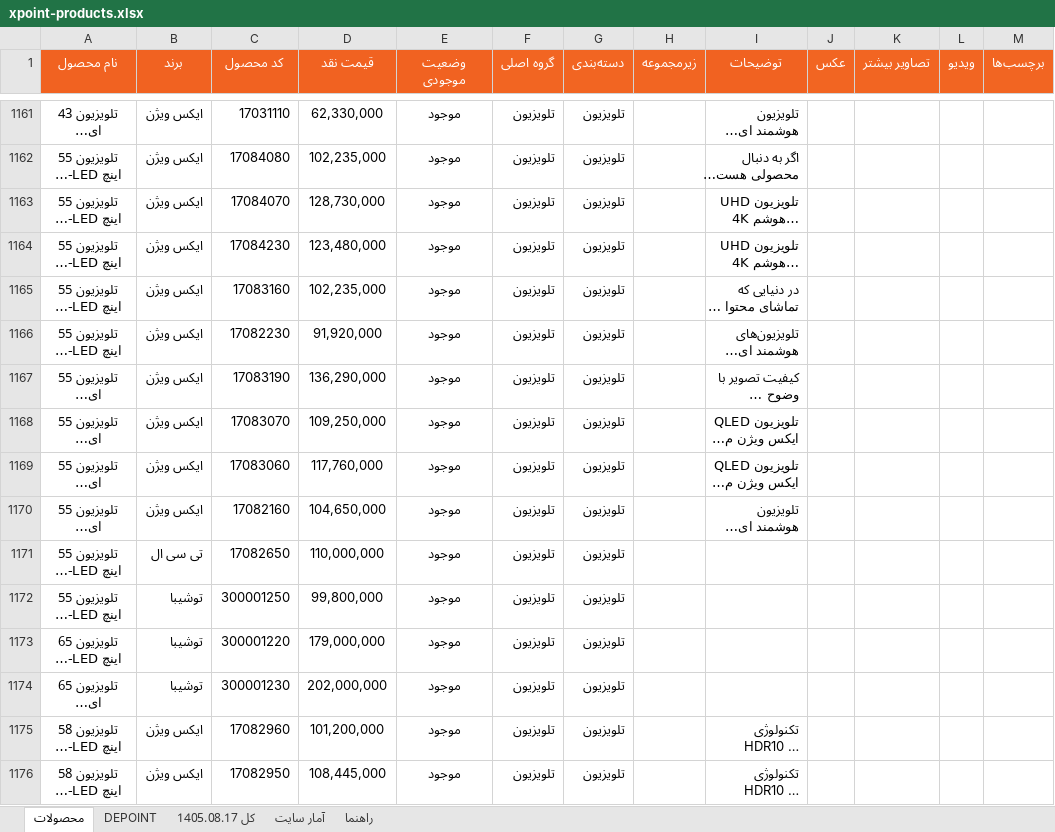
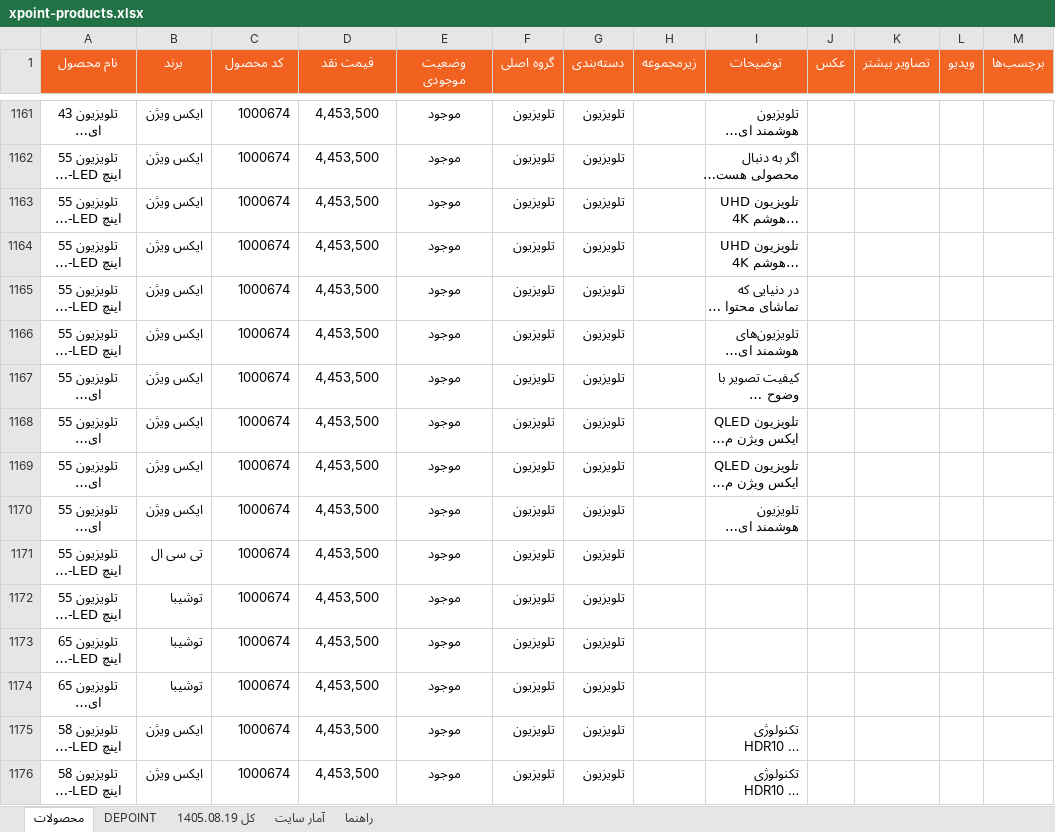
Before and after one commit to jitxpoint-hub/xpoint-catalog, an Excel workbook: data/xpoint-products.xlsx, sheet محصولات, drawn as a sheet; only a part is shown, gaps mark what is left out; long unchanged cells end in …; values as stored, in another font and other column widths than the file's, no borders; charts and pictures not drawn; the diff covers the shown part only; the diff names each change by its address in the sheet, - before the commit and + after, or states it on an @@ line.

```diff
--- a/data/xpoint-products.xlsx (sheet محصولات)
+++ b/data/xpoint-products.xlsx (sheet محصولات)
-sheet tab: کل 1405.08.17
+sheet tab: کل 1405.08.19
-C1161 (کد محصول): 17031110
+C1161 (کد محصول): 1000674
-D1161 (قیمت نقد): 62,330,000
+D1161 (قیمت نقد): 4,453,500
-C1162 (کد محصول): 17084080
+C1162 (کد محصول): 1000674
-D1162 (قیمت نقد): 102,235,000
+D1162 (قیمت نقد): 4,453,500
-C1163 (کد محصول): 17084070
+C1163 (کد محصول): 1000674
-D1163 (قیمت نقد): 128,730,000
+D1163 (قیمت نقد): 4,453,500
-C1164 (کد محصول): 17084230
+C1164 (کد محصول): 1000674
-D1164 (قیمت نقد): 123,480,000
+D1164 (قیمت نقد): 4,453,500
-C1165 (کد محصول): 17083160
+C1165 (کد محصول): 1000674
-D1165 (قیمت نقد): 102,235,000
+D1165 (قیمت نقد): 4,453,500
-C1166 (کد محصول): 17082230
+C1166 (کد محصول): 1000674
-D1166 (قیمت نقد): 91,920,000
+D1166 (قیمت نقد): 4,453,500
-C1167 (کد محصول): 17083190
+C1167 (کد محصول): 1000674
-D1167 (قیمت نقد): 136,290,000
+D1167 (قیمت نقد): 4,453,500
-C1168 (کد محصول): 17083070
+C1168 (کد محصول): 1000674
-D1168 (قیمت نقد): 109,250,000
+D1168 (قیمت نقد): 4,453,500
-C1169 (کد محصول): 17083060
+C1169 (کد محصول): 1000674
-D1169 (قیمت نقد): 117,760,000
+D1169 (قیمت نقد): 4,453,500
-C1170 (کد محصول): 17082160
+C1170 (کد محصول): 1000674
-D1170 (قیمت نقد): 104,650,000
+D1170 (قیمت نقد): 4,453,500
-C1171 (کد محصول): 17082650
+C1171 (کد محصول): 1000674
-D1171 (قیمت نقد): 110,000,000
+D1171 (قیمت نقد): 4,453,500
-C1172 (کد محصول): 300001250
+C1172 (کد محصول): 1000674
-D1172 (قیمت نقد): 99,800,000
+D1172 (قیمت نقد): 4,453,500
-C1173 (کد محصول): 300001220
+C1173 (کد محصول): 1000674
-D1173 (قیمت نقد): 179,000,000
+D1173 (قیمت نقد): 4,453,500
-C1174 (کد محصول): 300001230
+C1174 (کد محصول): 1000674
-D1174 (قیمت نقد): 202,000,000
+D1174 (قیمت نقد): 4,453,500
-C1175 (کد محصول): 17082960
+C1175 (کد محصول): 1000674
-D1175 (قیمت نقد): 101,200,000
+D1175 (قیمت نقد): 4,453,500
-C1176 (کد محصول): 17082950
+C1176 (کد محصول): 1000674
-D1176 (قیمت نقد): 108,445,000
+D1176 (قیمت نقد): 4,453,500
```
Also changed, not shown: 431 edited cells elsewhere in this sheet, sheet آمار سایت, sheet کل 1405.08.19, formulas that keep their value, hidden cells, 1 other file.
